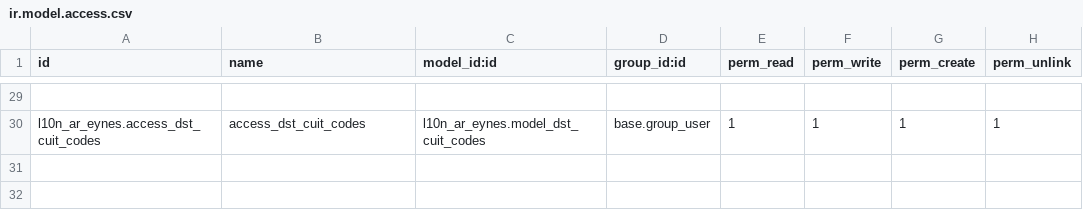
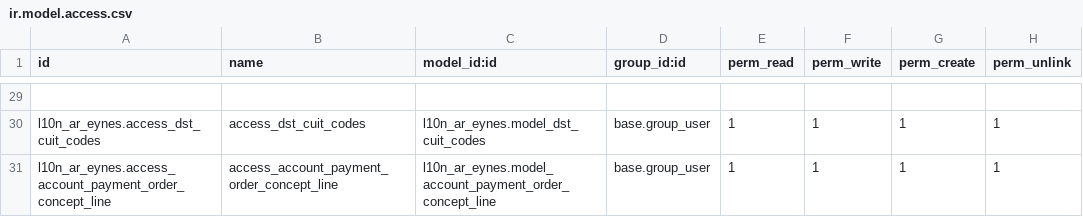
Before and after one commit to SantiagoGariboldiLario/l10n_ar_eynes, a CSV file: l10n_ar_eynes/security/ir.model.access.csv, drawn as a sheet; only a part is shown, gaps mark what is left out; the diff names each change by its address in the sheet, - before the commit and + after, or states it on an @@ line.

Commit message:
[IMP][LOC-109] other payments view and migrated fields

```diff
--- a/l10n_ar_eynes/security/ir.model.access.csv
+++ b/l10n_ar_eynes/security/ir.model.access.csv
+row 31: l10n_ar_eynes.access_account_payment_order_concept_line | access_account_payment_order_concept_line | l10n_ar_eynes.model_account_payment_order_concept_line | base.group_user | 1 | 1 | 1 | 1
```
Also changed, not shown: 4 other files.
